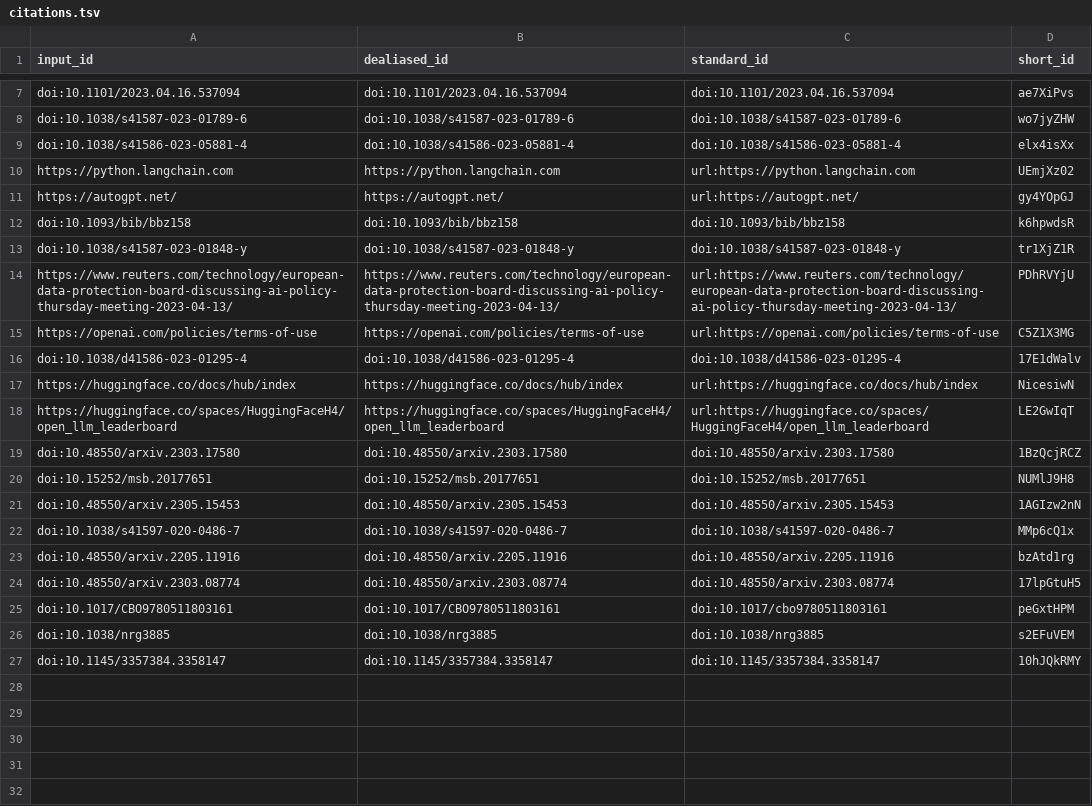
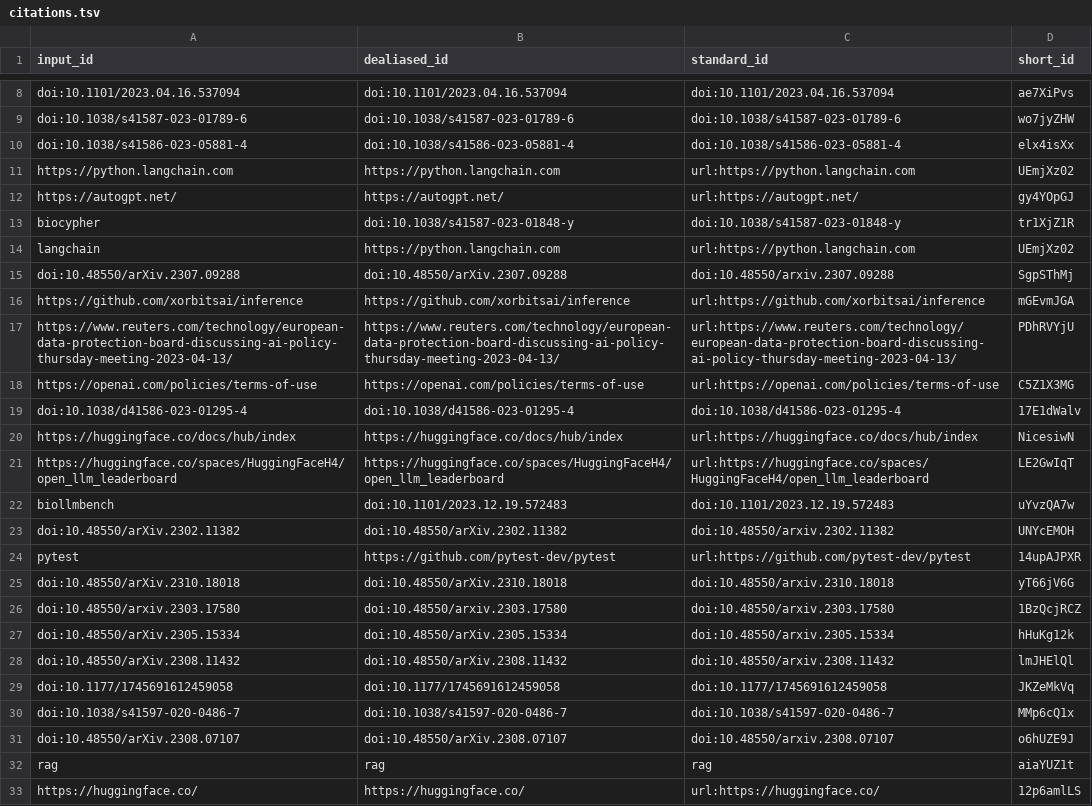
Before and after one commit to biocypher/biochatter-paper, a TSV file: citations.tsv, drawn as a sheet; only a part is shown, gaps mark what is left out; the diff covers the shown part only.

Commit message:
revert workflow branch to main [ci skip]
This build is based on
https://github.com/biocypher/biochatter-paper/commit/59292daba61be5f9027e4302454df4cf0049427e.

This commit was created by the following CI build and job:
https://github.com/biocypher/biochatter-paper/commit/59292daba61be5f9027e4302454df4cf0049427e/checks
https://github.com/biocypher/biochatter-paper/actions/runs/7356342467

```diff
--- a/citations.tsv
+++ b/citations.tsv
@@ -11,4 +12,6 @@ https://python.langchain.com	https://python.langchain.com	url:https://python.lan
 https://autogpt.net/	https://autogpt.net/	url:https://autogpt.net/	gy4YOpGJ
-doi:10.1093/bib/bbz158	doi:10.1093/bib/bbz158	doi:10.1093/bib/bbz158	k6hpwdsR
-doi:10.1038/s41587-023-01848-y	doi:10.1038/s41587-023-01848-y	doi:10.1038/s41587-023-01848-y	tr1XjZ1R
+biocypher	doi:10.1038/s41587-023-01848-y	doi:10.1038/s41587-023-01848-y	tr1XjZ1R
+langchain	https://python.langchain.com	url:https://python.langchain.com	UEmjXz02
+doi:10.48550/arXiv.2307.09288	doi:10.48550/arXiv.2307.09288	doi:10.48550/arxiv.2307.09288	SgpSThMj
+https://github.com/xorbitsai/inference	https://github.com/xorbitsai/inference	url:https://github.com/xorbitsai/inference	mGEvmJGA
 https://www.reuters.com/technology/european-data-protection-board-discussing-ai-policy-thursday-meeting-2023-04-13/	https://www.reuters.com/technology/european-data-protection-board-discussing-ai-policy-thursday-meeting-2023-04-13/	url:https://www.reuters.com/technology/european-data-protection-board-discussing-ai-policy-thursday-meeting-2023-04-13/	PDhRVYjU
@@ -18,10 +21,13 @@ https://huggingface.co/docs/hub/index	https://huggingface.co/docs/hub/index	url:
 https://huggingface.co/spaces/HuggingFaceH4/open_llm_leaderboard	https://huggingface.co/spaces/HuggingFaceH4/open_llm_leaderboard	url:https://huggingface.co/spaces/HuggingFaceH4/open_llm_leaderboard	LE2GwIqT
+biollmbench	doi:10.1101/2023.12.19.572483	doi:10.1101/2023.12.19.572483	uYvzQA7w
+doi:10.48550/arXiv.2302.11382	doi:10.48550/arXiv.2302.11382	doi:10.48550/arxiv.2302.11382	UNYcEMOH
+pytest	https://github.com/pytest-dev/pytest	url:https://github.com/pytest-dev/pytest	14upAJPXR
+doi:10.48550/arXiv.2310.18018	doi:10.48550/arXiv.2310.18018	doi:10.48550/arxiv.2310.18018	yT66jV6G
 doi:10.48550/arxiv.2303.17580	doi:10.48550/arxiv.2303.17580	doi:10.48550/arxiv.2303.17580	1BzQcjRCZ
-doi:10.15252/msb.20177651	doi:10.15252/msb.20177651	doi:10.15252/msb.20177651	NUMlJ9H8
-doi:10.48550/arxiv.2305.15453	doi:10.48550/arxiv.2305.15453	doi:10.48550/arxiv.2305.15453	1AGIzw2nN
+doi:10.48550/arXiv.2305.15334	doi:10.48550/arXiv.2305.15334	doi:10.48550/arxiv.2305.15334	hHuKg12k
+doi:10.48550/arXiv.2308.11432	doi:10.48550/arXiv.2308.11432	doi:10.48550/arxiv.2308.11432	lmJHElQl
+doi:10.1177/1745691612459058	doi:10.1177/1745691612459058	doi:10.1177/1745691612459058	JKZeMkVq
 doi:10.1038/s41597-020-0486-7	doi:10.1038/s41597-020-0486-7	doi:10.1038/s41597-020-0486-7	MMp6cQ1x
-doi:10.48550/arxiv.2205.11916	doi:10.48550/arxiv.2205.11916	doi:10.48550/arxiv.2205.11916	bzAtd1rg
-doi:10.48550/arxiv.2303.08774	doi:10.48550/arxiv.2303.08774	doi:10.48550/arxiv.2303.08774	17lpGtuH5
-doi:10.1017/CBO9780511803161	doi:10.1017/CBO9780511803161	doi:10.1017/cbo9780511803161	peGxtHPM
-doi:10.1038/nrg3885	doi:10.1038/nrg3885	doi:10.1038/nrg3885	s2EFuVEM
-doi:10.1145/3357384.3358147	doi:10.1145/3357384.3358147	doi:10.1145/3357384.3358147	10hJQkRMY
+doi:10.48550/arXiv.2308.07107	doi:10.48550/arXiv.2308.07107	doi:10.48550/arxiv.2308.07107	o6hUZE9J
+rag	rag	rag	aiaYUZ1t
+https://huggingface.co/	https://huggingface.co/	url:https://huggingface.co/	12p6amlLS
```
Also changed, not shown: 2 added rows, 1 removed row and 4 edited cells elsewhere in this file, 8 other files.
